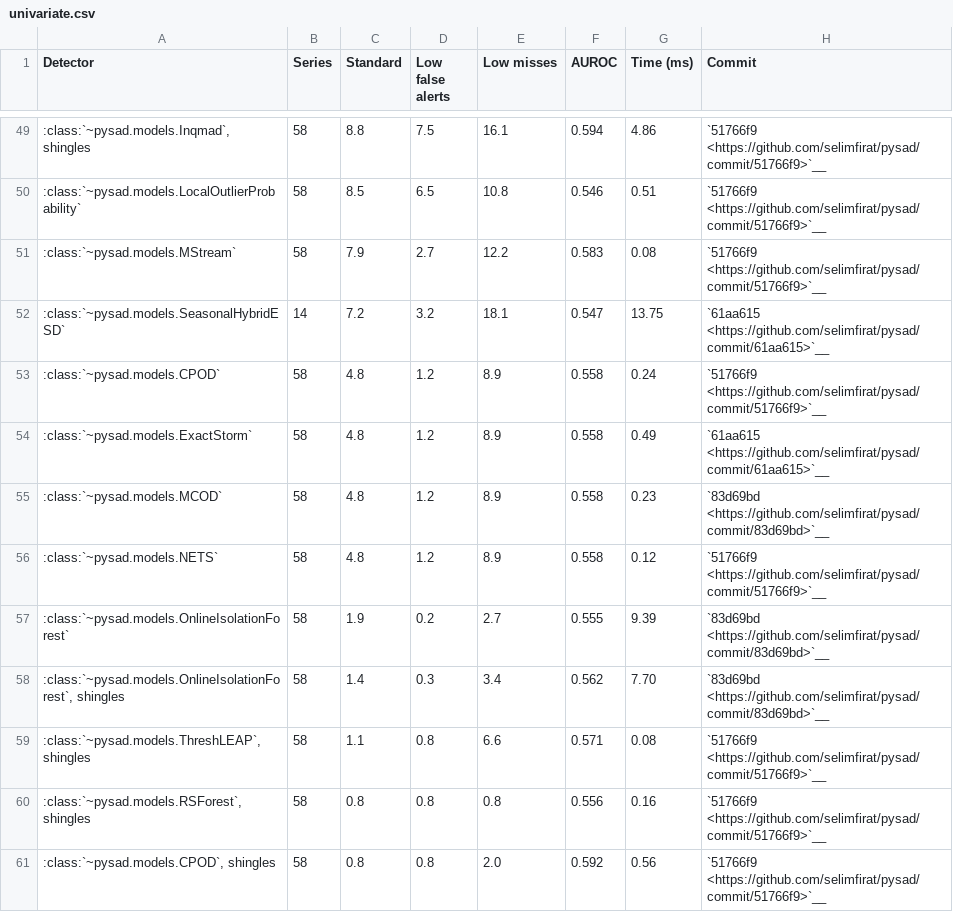
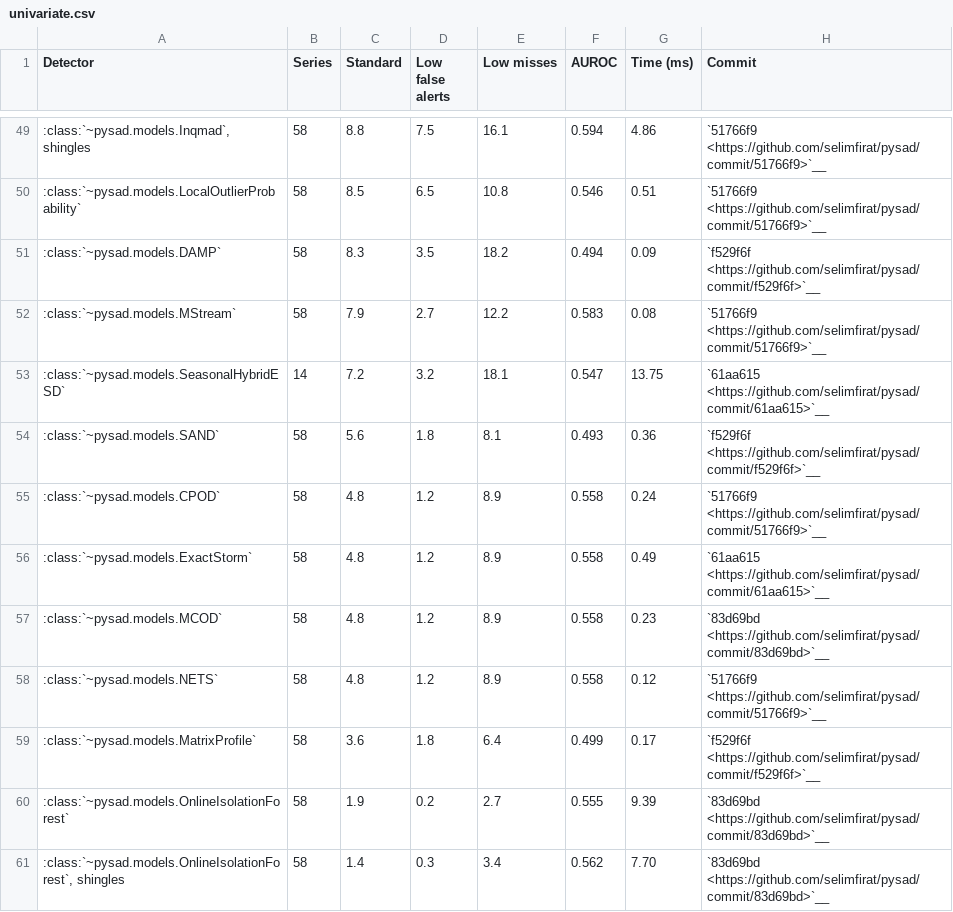
Before and after one commit to selimfirat/pysad, a CSV file: docs/benchmark/univariate.csv, drawn as a sheet; only a part is shown, gaps mark what is left out; the shorter side is filled out with more unchanged rows; the diff names each change by its address in the sheet, - before the commit and + after, or states it on an @@ line.

Commit message:
docs: update benchmark results (#664)

```diff
--- a/docs/benchmark/univariate.csv
+++ b/docs/benchmark/univariate.csv
+row 51: :class:`~pysad.models.DAMP` | 58 | 8.3 | 3.5 | 18.2 | 0.494 | 0.09 | `f529f6f <https://github.com/selimfirat/pysad/commit/f529f6f>`__
+row 54: :class:`~pysad.models.SAND` | 58 | 5.6 | 1.8 | 8.1 | 0.493 | 0.36 | `f529f6f <https://github.com/selimfirat/pysad/commit/f529f6f>`__
+row 59: :class:`~pysad.models.MatrixProfile` | 58 | 3.6 | 1.8 | 6.4 | 0.499 | 0.17 | `f529f6f <https://github.com/selimfirat/pysad/commit/f529f6f>`__
```
Also changed, not shown: docs/benchmark/nab.csv, docs/benchmark/univariate_seasonal.csv, 2 other files.
